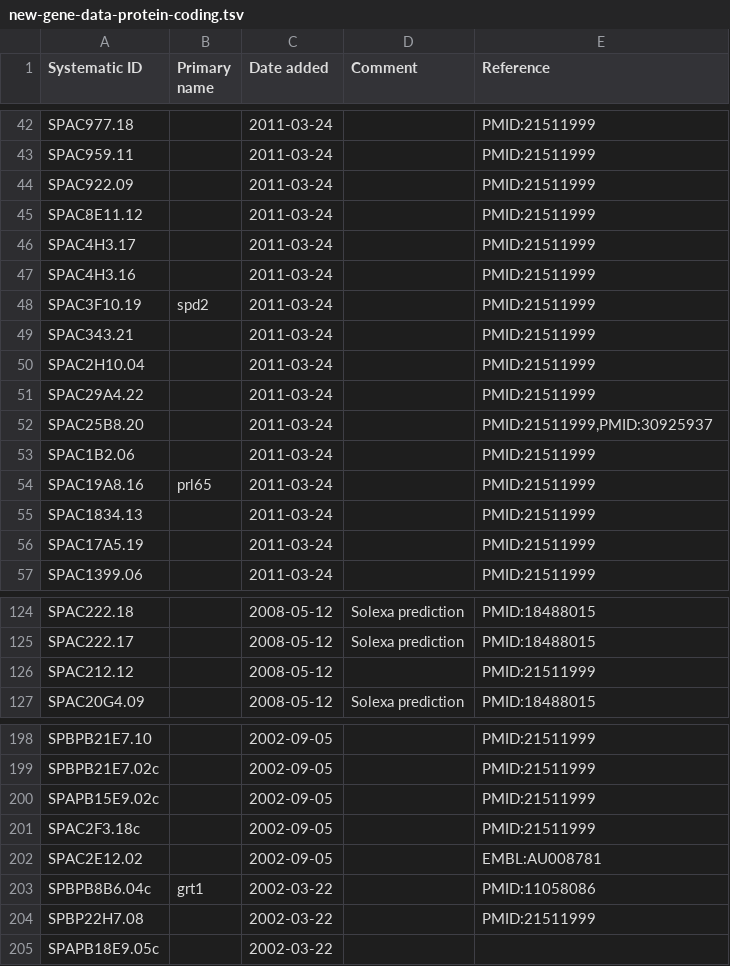
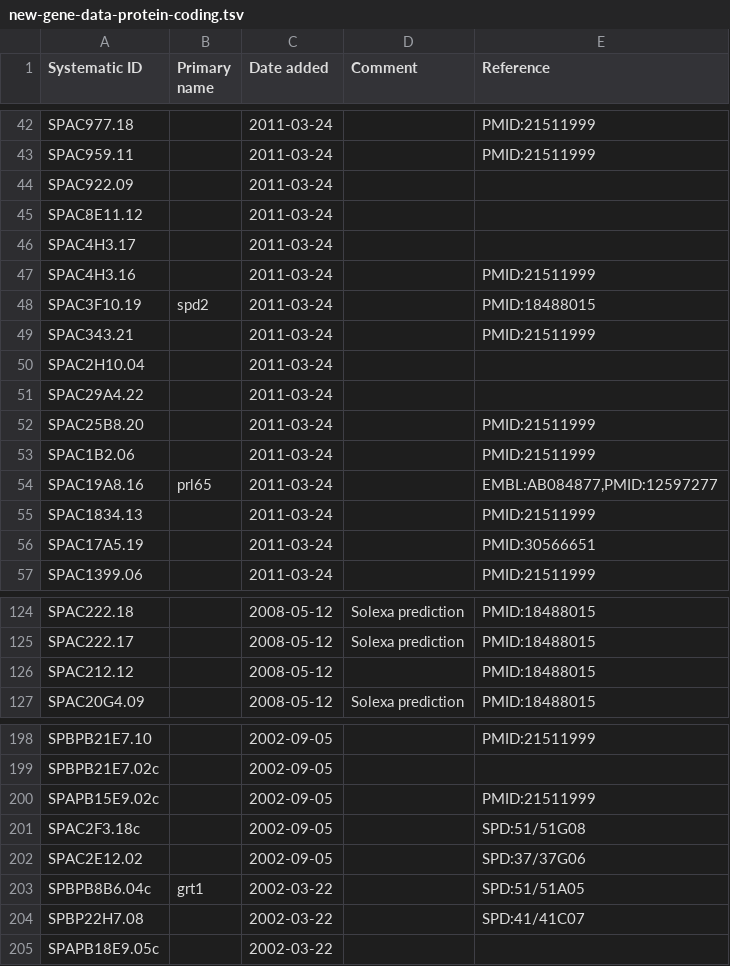
Before and after one commit to pombase/genome_changelog, a TSV file: results/pombase_tables/new-gene-data-protein-coding.tsv, drawn as a sheet; only a part is shown, gaps mark what is left out; the diff covers the shown part only; the diff names each change by its address in the sheet, - before the commit and + after, or states it on an @@ line.

```diff
--- a/results/pombase_tables/new-gene-data-protein-coding.tsv
+++ b/results/pombase_tables/new-gene-data-protein-coding.tsv
-E44:E46 (Reference): PMID:21511999
+E44:E46 (Reference): (empty)
-E48 (Reference): PMID:21511999
+E48 (Reference): PMID:18488015
-E50:E51 (Reference): PMID:21511999
+E50:E51 (Reference): (empty)
-E52 (Reference): PMID:21511999,PMID:30925937
+E52 (Reference): PMID:21511999
-E54 (Reference): PMID:21511999
+E54 (Reference): EMBL:AB084877,PMID:12597277
-E56 (Reference): PMID:21511999
+E56 (Reference): PMID:30566651
-E126 (Reference): PMID:21511999
+E126 (Reference): PMID:18488015
-E199 (Reference): PMID:21511999
+E199 (Reference): (empty)
-E201 (Reference): PMID:21511999
+E201 (Reference): SPD:51/51G08
-E202 (Reference): EMBL:AU008781
+E202 (Reference): SPD:37/37G06
-E203 (Reference): PMID:11058086
+E203 (Reference): SPD:51/51A05
-E204 (Reference): PMID:21511999
+E204 (Reference): SPD:41/41C07
```
Also changed, not shown: 49 edited cells elsewhere in this file, 2 other files.
